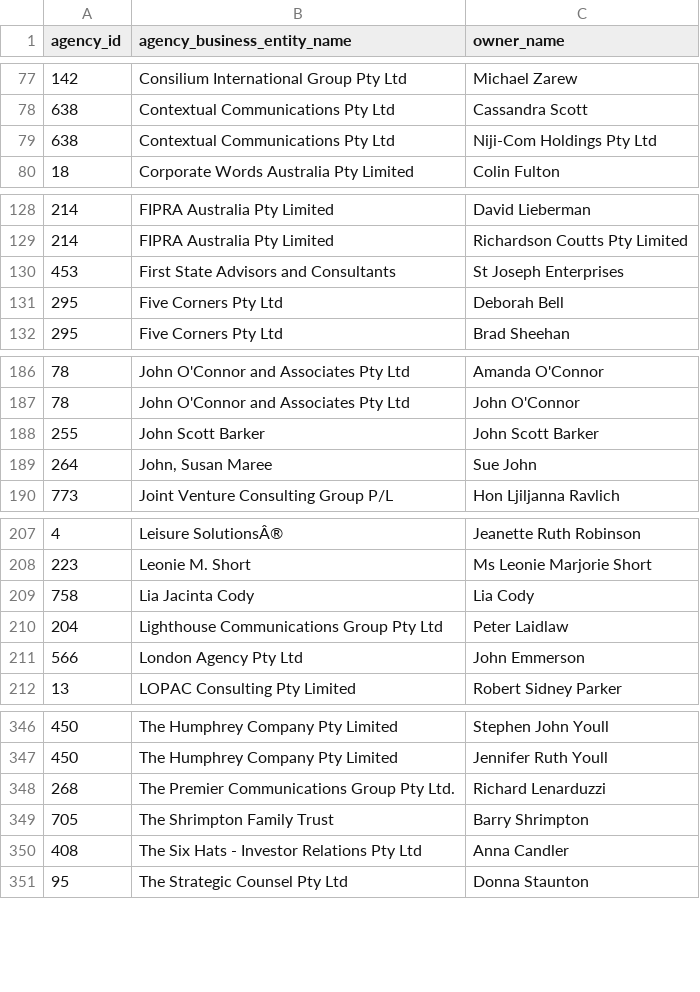
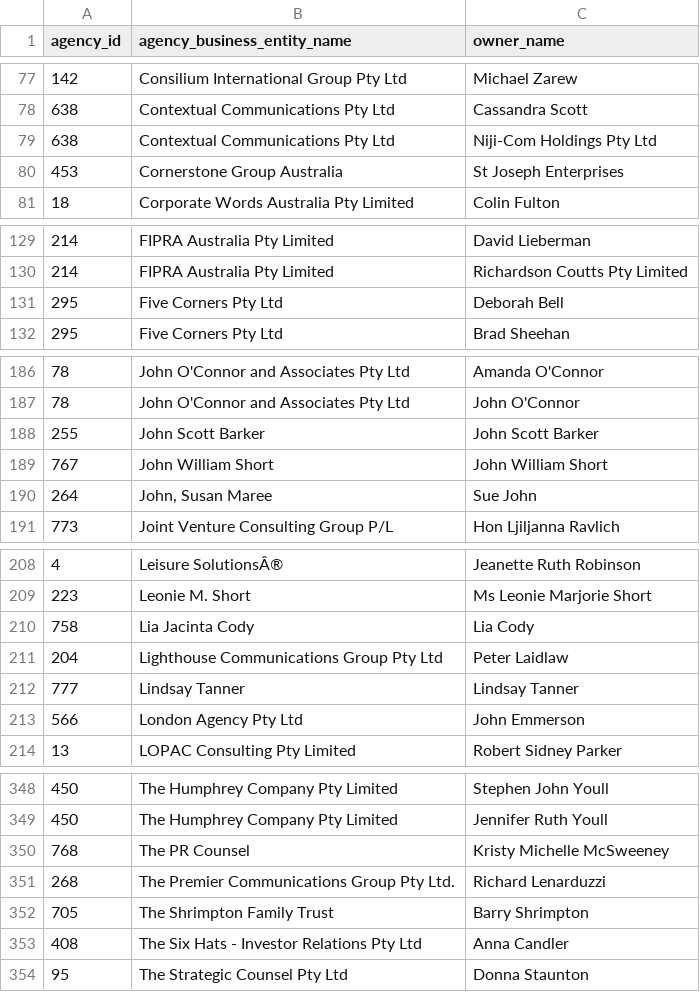
Before and after one commit to henare/australian_government_lobbyists_register, a CSV file: owners.csv, drawn as a sheet; only a part is shown, gaps mark what is left out; removed rows and columns are numbered as before the commit, all else as after; the diff names each change by its address in the sheet, - before the commit and + after, or states it on an @@ line.

```diff
--- a/owners.csv
+++ b/owners.csv
+row 80: 453 | Cornerstone Group Australia | St Joseph Enterprises
-row 130: 453 | First State Advisors and Consultants | St Joseph Enterprises
+row 189: 767 | John William Short | John William Short
+row 212: 777 | Lindsay Tanner | Lindsay Tanner
+row 350: 768 | The PR Counsel | Kristy Michelle McSweeney
```
Also changed, not shown: agencies.csv, clients.csv, 1 other file.
